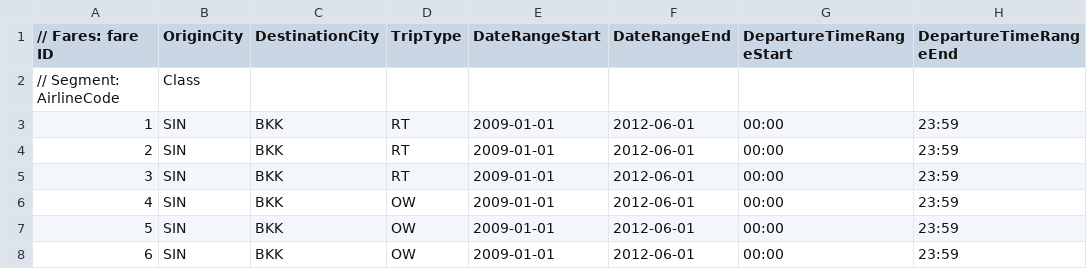
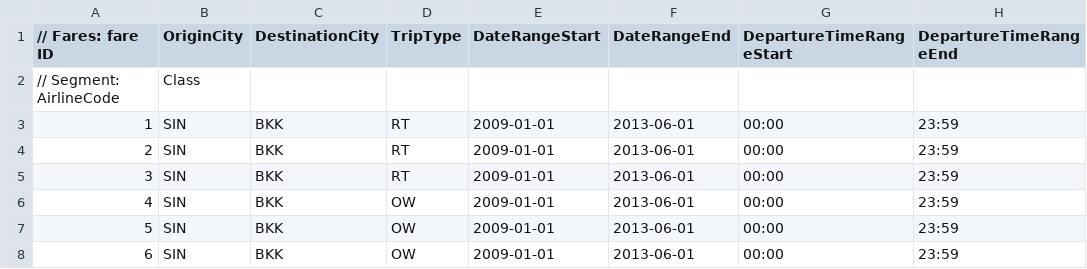
Before and after one commit to airsim/stdair, a CSV file: samples/rds01/fare.csv, drawn as a sheet; only a part is shown; the diff names each change by its address in the sheet, - before the commit and + after, or states it on an @@ line.

```diff
--- a/samples/rds01/fare.csv
+++ b/samples/rds01/fare.csv
-F3:F8 (DateRangeEnd): 2012-06-01
+F3:F8 (DateRangeEnd): 2013-06-01
```
Also changed, not shown: samples/rds01/demand05.csv, samples/rds01/schedule05.csv, 1 other file.
